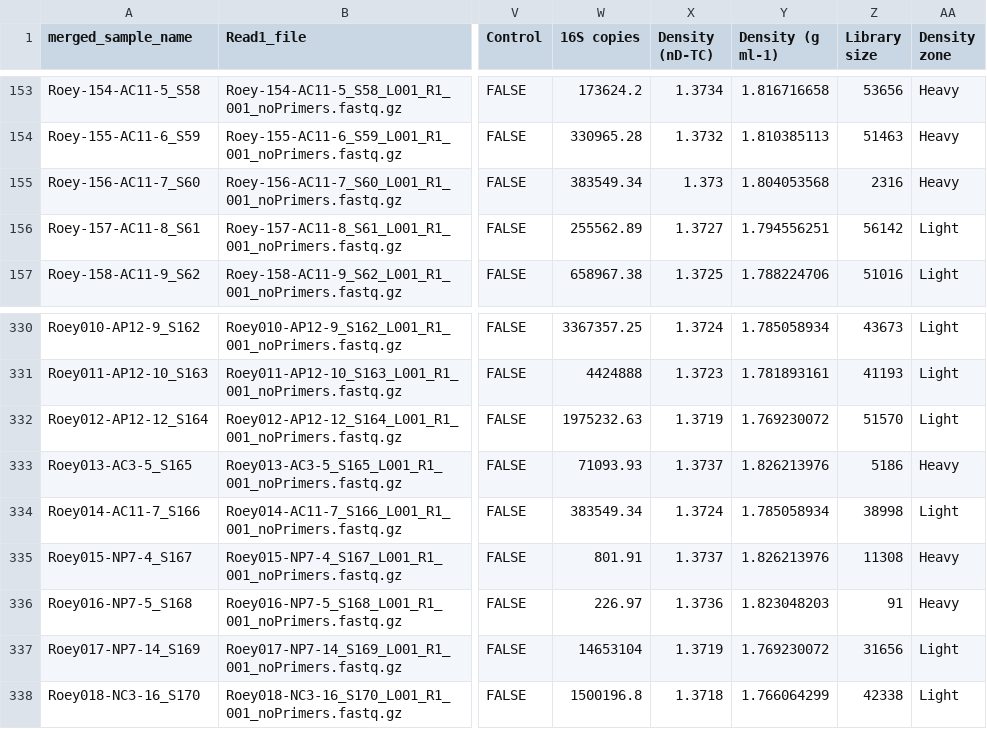
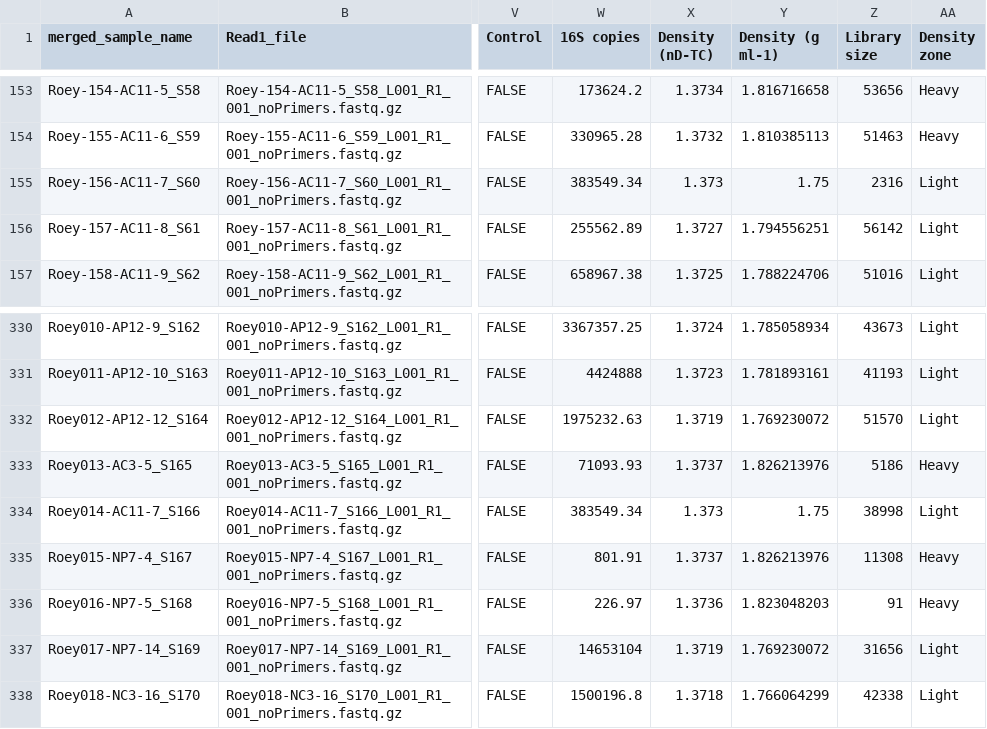
Before and after one commit to ISBB-anaerobic/Anaerobic_CUE, a CSV file: AnCUE_Metadata_decontam.csv, drawn as a sheet; only a part is shown, gaps mark what is left out; the diff names each change by its address in the sheet, - before the commit and + after, or states it on an @@ line.

```diff
--- a/AnCUE_Metadata_decontam.csv
+++ b/AnCUE_Metadata_decontam.csv
-Y155 (Density (g ml-1)): 1.804053568
+Y155 (Density (g ml-1)): 1.75
-AA155 (Density zone): Heavy
+AA155 (Density zone): Light
-X334 (Density (nD-TC)): 1.3724
+X334 (Density (nD-TC)): 1.373
-Y334 (Density (g ml-1)): 1.785058934
+Y334 (Density (g ml-1)): 1.75
```
Also changed, not shown: AnCUE_Metadata.csv, 15 other files.
